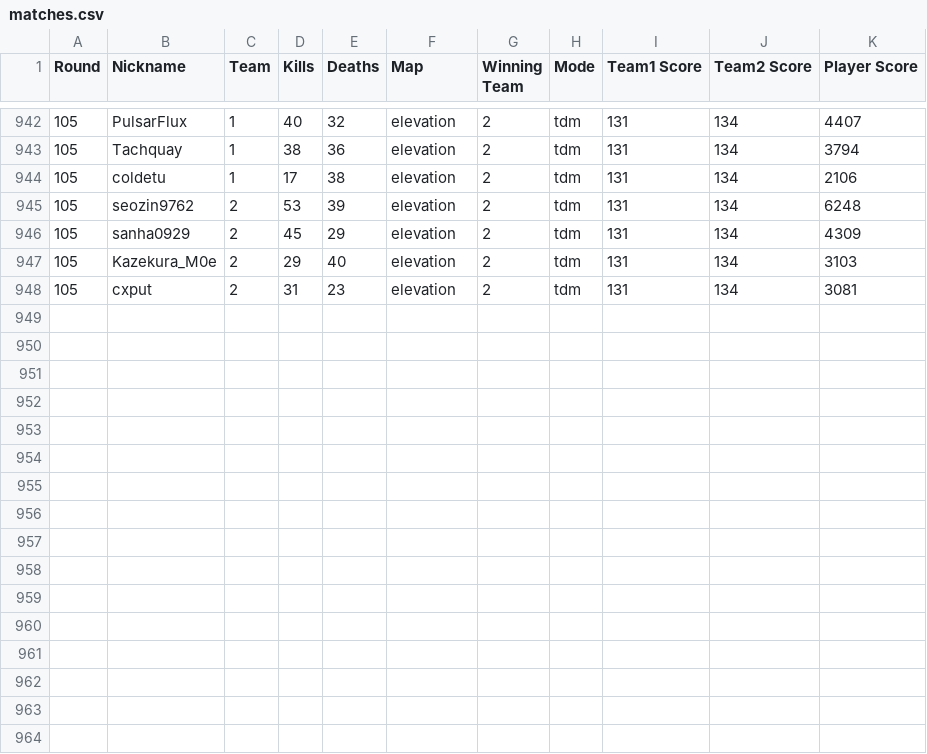
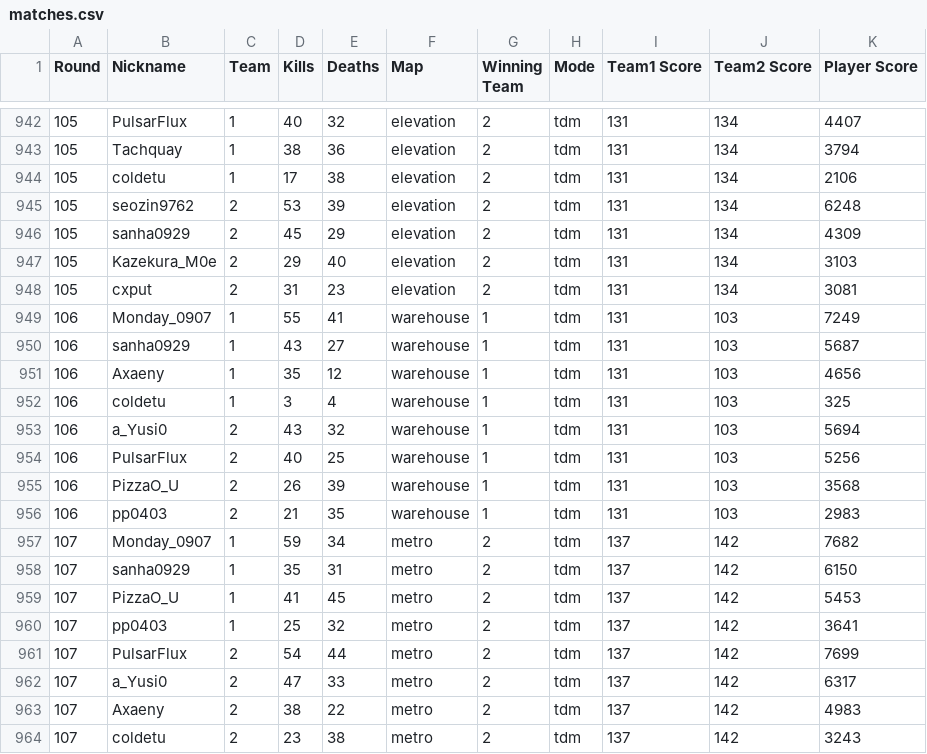
Before and after one commit to Yusi0/KPFM, a CSV file: data/source/matches.csv, drawn as a sheet; only a part is shown, gaps mark what is left out.

```diff
--- a/data/source/matches.csv
+++ b/data/source/matches.csv
@@ -948 +948,17 @@
 105,cxput,2,31,23,elevation,2,tdm,131,134,3081
+106,Monday_0907,1,55,41,warehouse,1,tdm,131,103,7249
+106,sanha0929,1,43,27,warehouse,1,tdm,131,103,5687
+106,Axaeny,1,35,12,warehouse,1,tdm,131,103,4656
+106,coldetu,1,3,4,warehouse,1,tdm,131,103,325
+106,a_Yusi0,2,43,32,warehouse,1,tdm,131,103,5694
+106,PulsarFlux,2,40,25,warehouse,1,tdm,131,103,5256
+106,PizzaO_U,2,26,39,warehouse,1,tdm,131,103,3568
+106,pp0403,2,21,35,warehouse,1,tdm,131,103,2983
+107,Monday_0907,1,59,34,metro,2,tdm,137,142,7682
+107,sanha0929,1,35,31,metro,2,tdm,137,142,6150
+107,PizzaO_U,1,41,45,metro,2,tdm,137,142,5453
+107,pp0403,1,25,32,metro,2,tdm,137,142,3641
+107,PulsarFlux,2,54,44,metro,2,tdm,137,142,7699
+107,a_Yusi0,2,47,33,metro,2,tdm,137,142,6317
+107,Axaeny,2,38,22,metro,2,tdm,137,142,4983
+107,coldetu,2,23,38,metro,2,tdm,137,142,3243
```
Also changed, not shown: aftercalc.csv, insight.csv, 2 other files.
